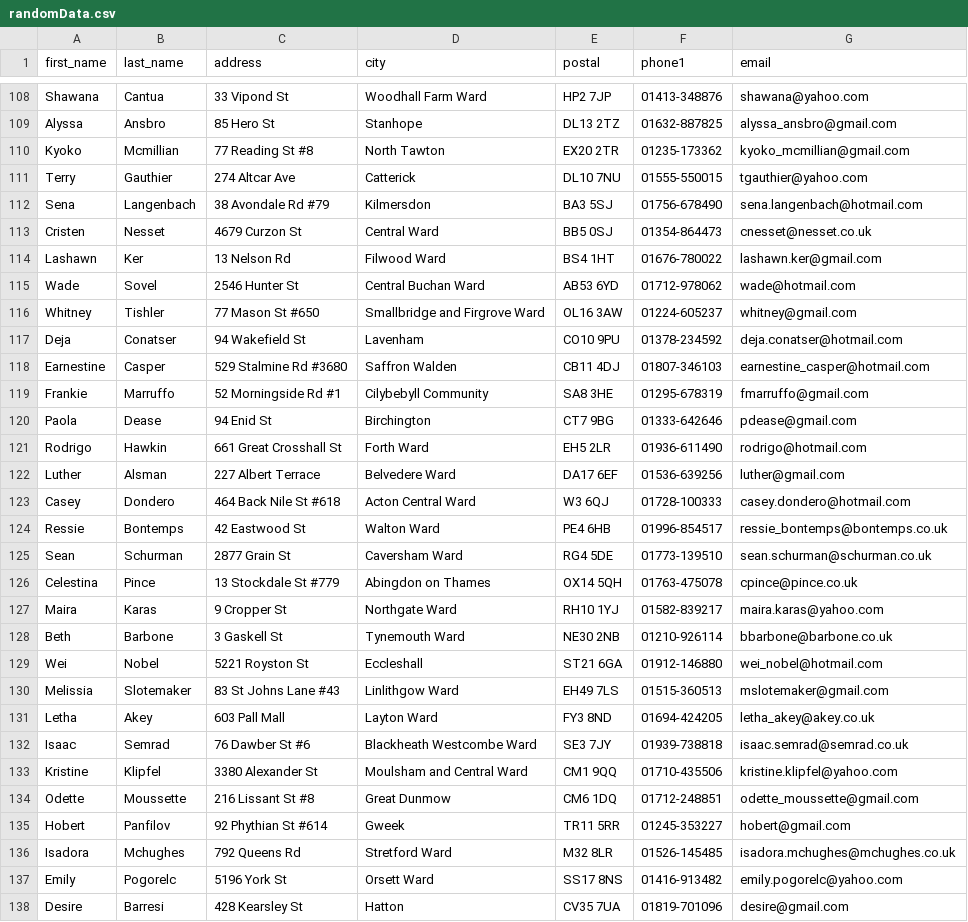
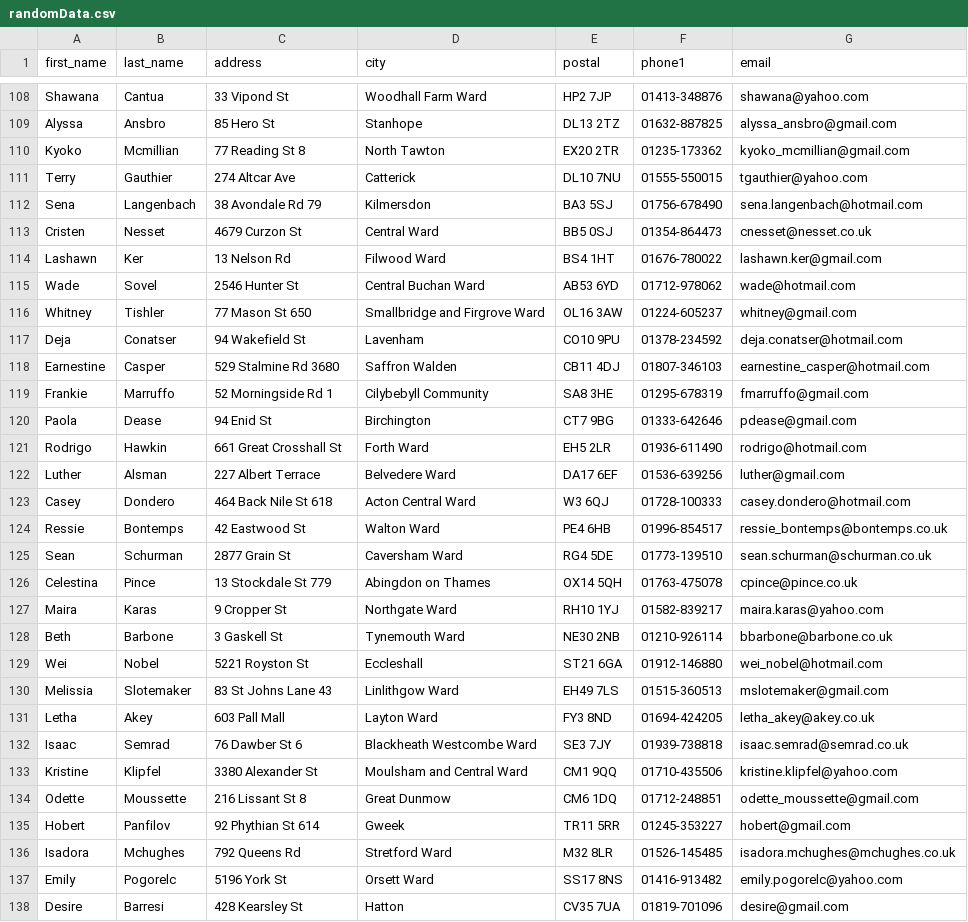
Before and after one commit to JamieM0/lakeside, a CSV file: lakeside/bin/Debug/randomData.csv, drawn as a sheet; only a part is shown, gaps mark what is left out; the diff covers the shown part only.

```diff
--- a/lakeside/bin/Debug/randomData.csv
+++ b/lakeside/bin/Debug/randomData.csv
@@ -109,5 +109,5 @@ Shawana,Cantua,33 Vipond St,Woodhall Farm Ward,HP2 7JP,01413-348876,shawana@yaho
 Alyssa,Ansbro,85 Hero St,Stanhope,DL13 2TZ,01632-887825,alyssa_ansbro@gmail.com
-Kyoko,Mcmillian,77 Reading St #8,North Tawton,EX20 2TR,01235-173362,kyoko_mcmillian@gmail.com
+Kyoko,Mcmillian,77 Reading St 8,North Tawton,EX20 2TR,01235-173362,kyoko_mcmillian@gmail.com
 Terry,Gauthier,274 Altcar Ave,Catterick,DL10 7NU,01555-550015,tgauthier@yahoo.com
-Sena,Langenbach,38 Avondale Rd #79,Kilmersdon,BA3 5SJ,01756-678490,sena.langenbach@hotmail.com
+Sena,Langenbach,38 Avondale Rd 79,Kilmersdon,BA3 5SJ,01756-678490,sena.langenbach@hotmail.com
 Cristen,Nesset,4679 Curzon St,Central Ward,BB5 0SJ,01354-864473,cnesset@nesset.co.uk
@@ -115,6 +115,6 @@ Lashawn,Ker,13 Nelson Rd,Filwood Ward,BS4 1HT,01676-780022,lashawn.ker@gmail.com
 Wade,Sovel,2546 Hunter St,Central Buchan Ward,AB53 6YD,01712-978062,wade@hotmail.com
-Whitney,Tishler,77 Mason St #650,Smallbridge and Firgrove Ward,OL16 3AW,01224-605237,whitney@gmail.com
+Whitney,Tishler,77 Mason St 650,Smallbridge and Firgrove Ward,OL16 3AW,01224-605237,whitney@gmail.com
 Deja,Conatser,94 Wakefield St,Lavenham,CO10 9PU,01378-234592,deja.conatser@hotmail.com
-Earnestine,Casper,529 Stalmine Rd #3680,Saffron Walden,CB11 4DJ,01807-346103,earnestine_casper@hotmail.com
-Frankie,Marruffo,52 Morningside Rd #1,Cilybebyll Community,SA8 3HE,01295-678319,fmarruffo@gmail.com
+Earnestine,Casper,529 Stalmine Rd 3680,Saffron Walden,CB11 4DJ,01807-346103,earnestine_casper@hotmail.com
+Frankie,Marruffo,52 Morningside Rd 1,Cilybebyll Community,SA8 3HE,01295-678319,fmarruffo@gmail.com
 Paola,Dease,94 Enid St,Birchington,CT7 9BG,01333-642646,pdease@gmail.com
@@ -122,6 +122,6 @@ Rodrigo,Hawkin,661 Great Crosshall St,Forth Ward,EH5 2LR,01936-611490,rodrigo@ho
 Luther,Alsman,227 Albert Terrace,Belvedere Ward,DA17 6EF,01536-639256,luther@gmail.com
-Casey,Dondero,464 Back Nile St #618,Acton Central Ward,W3 6QJ,01728-100333,casey.dondero@hotmail.com
+Casey,Dondero,464 Back Nile St 618,Acton Central Ward,W3 6QJ,01728-100333,casey.dondero@hotmail.com
 Ressie,Bontemps,42 Eastwood St,Walton Ward,PE4 6HB,01996-854517,ressie_bontemps@bontemps.co.uk
 Sean,Schurman,2877 Grain St,Caversham Ward,RG4 5DE,01773-139510,sean.schurman@schurman.co.uk
-Celestina,Pince,13 Stockdale St #779,Abingdon on Thames,OX14 5QH,01763-475078,cpince@pince.co.uk
+Celestina,Pince,13 Stockdale St 779,Abingdon on Thames,OX14 5QH,01763-475078,cpince@pince.co.uk
 Maira,Karas,9 Cropper St,Northgate Ward,RH10 1YJ,01582-839217,maira.karas@yahoo.com
@@ -129,8 +129,8 @@ Beth,Barbone,3 Gaskell St,Tynemouth Ward,NE30 2NB,01210-926114,bbarbone@barbone.
 Wei,Nobel,5221 Royston St,Eccleshall,ST21 6GA,01912-146880,wei_nobel@hotmail.com
-Melissia,Slotemaker,83 St Johns Lane #43,Linlithgow Ward,EH49 7LS,01515-360513,mslotemaker@gmail.com
+Melissia,Slotemaker,83 St Johns Lane 43,Linlithgow Ward,EH49 7LS,01515-360513,mslotemaker@gmail.com
 Letha,Akey,603 Pall Mall,Layton Ward,FY3 8ND,01694-424205,letha_akey@akey.co.uk
-Isaac,Semrad,76 Dawber St #6,Blackheath Westcombe Ward,SE3 7JY,01939-738818,isaac.semrad@semrad.co.uk
+Isaac,Semrad,76 Dawber St 6,Blackheath Westcombe Ward,SE3 7JY,01939-738818,isaac.semrad@semrad.co.uk
 Kristine,Klipfel,3380 Alexander St,Moulsham and Central Ward,CM1 9QQ,01710-435506,kristine.klipfel@yahoo.com
-Odette,Moussette,216 Lissant St #8,Great Dunmow,CM6 1DQ,01712-248851,odette_moussette@gmail.com
-Hobert,Panfilov,92 Phythian St #614,Gweek,TR11 5RR,01245-353227,hobert@gmail.com
+Odette,Moussette,216 Lissant St 8,Great Dunmow,CM6 1DQ,01712-248851,odette_moussette@gmail.com
+Hobert,Panfilov,92 Phythian St 614,Gweek,TR11 5RR,01245-353227,hobert@gmail.com
 Isadora,Mchughes,792 Queens Rd,Stretford Ward,M32 8LR,01526-145485,isadora.mchughes@mchughes.co.uk
```
Also changed, not shown: 104 edited cells elsewhere in this file, 19 other files.
